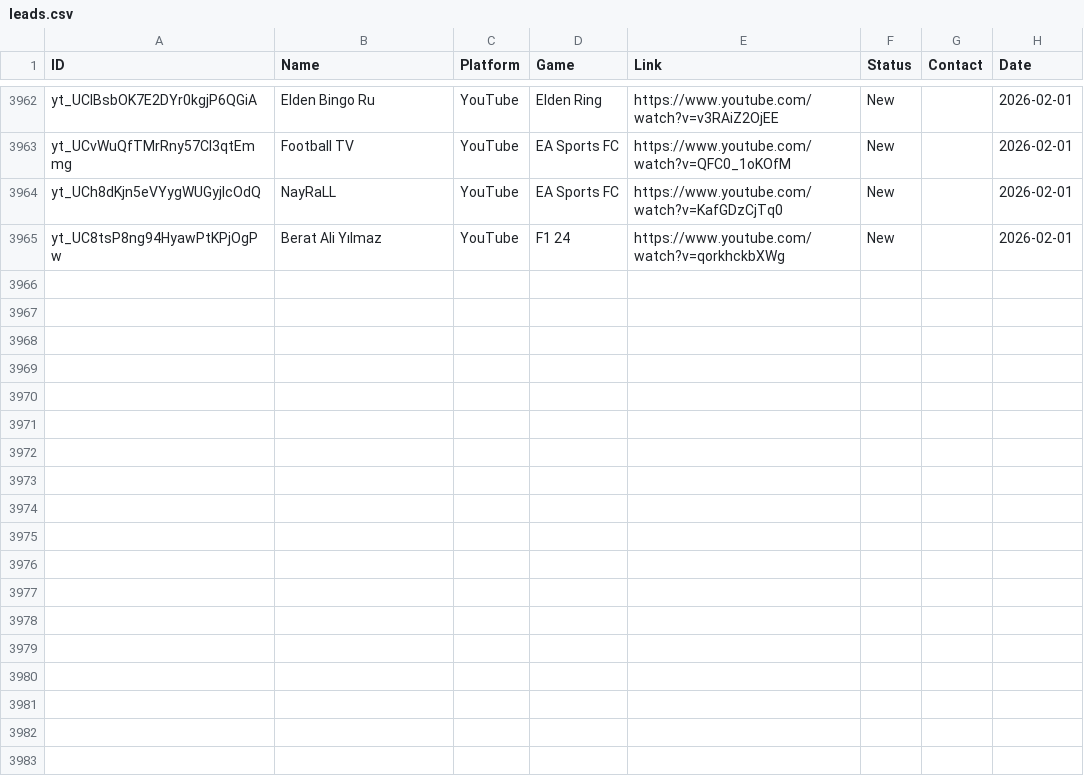
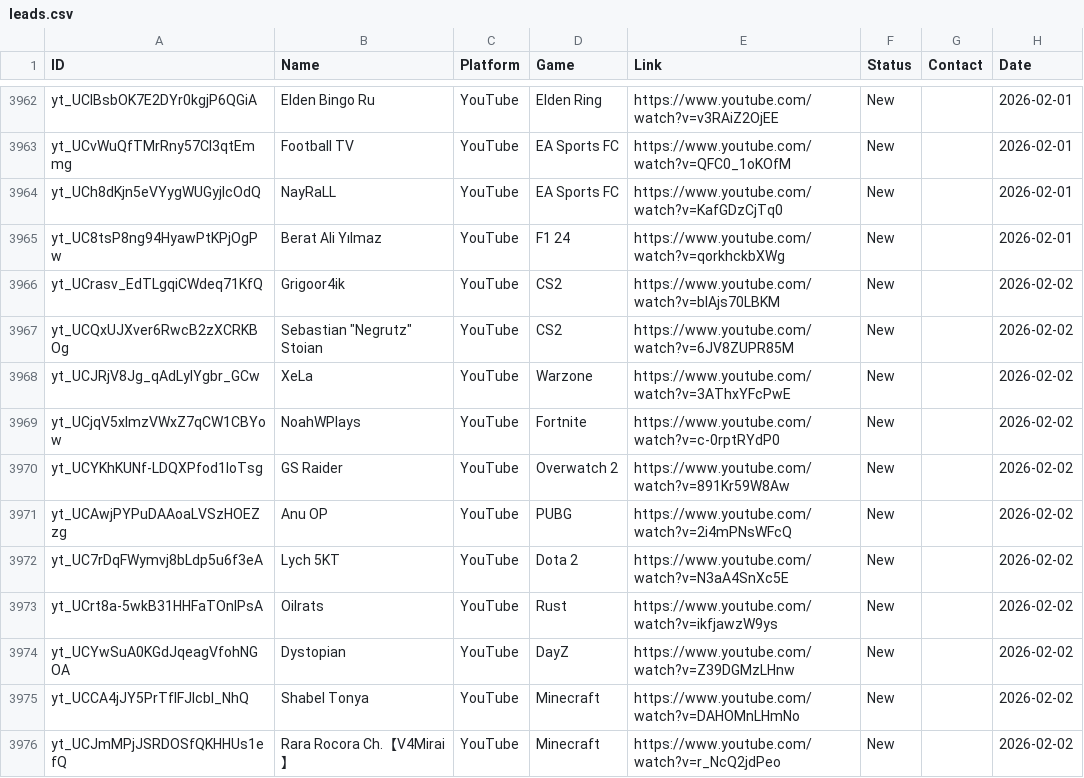
Before and after one commit to Tatarlibrarian/twitch-scraper, a CSV file: leads.csv, drawn as a sheet; only a part is shown, gaps mark what is left out; the diff names each change by its address in the sheet, - before the commit and + after, or states it on an @@ line.

```diff
--- a/leads.csv
+++ b/leads.csv
+row 3966: yt_UCrasv_EdTLgqiCWdeq71KfQ | Grigoor4ik | YouTube | CS2 | https://www.youtube.com/watch?v=bIAjs70LBKM | New |  | 2026-02-02
+row 3967: yt_UCQxUJXver6RwcB2zXCRKBOg | Sebastian "Negrutz" Stoian | YouTube | CS2 | https://www.youtube.com/watch?v=6JV8ZUPR85M | New |  | 2026-02-02
+row 3968: yt_UCJRjV8Jg_qAdLylYgbr_GCw | XeLa | YouTube | Warzone | https://www.youtube.com/watch?v=3AThxYFcPwE | New |  | 2026-02-02
+row 3969: yt_UCjqV5xlmzVWxZ7qCW1CBYow | NoahWPlays | YouTube | Fortnite | https://www.youtube.com/watch?v=c-0rptRYdP0 | New |  | 2026-02-02
+row 3970: yt_UCYKhKUNf-LDQXPfod1loTsg | GS Raider | YouTube | Overwatch 2 | https://www.youtube.com/watch?v=891Kr59W8Aw | New |  | 2026-02-02
+row 3971: yt_UCAwjPYPuDAAoaLVSzHOEZzg | Anu OP | YouTube | PUBG | https://www.youtube.com/watch?v=2i4mPNsWFcQ | New |  | 2026-02-02
+row 3972: yt_UC7rDqFWymvj8bLdp5u6f3eA | Lych 5KT | YouTube | Dota 2 | https://www.youtube.com/watch?v=N3aA4SnXc5E | New |  | 2026-02-02
+row 3973: yt_UCrt8a-5wkB31HHFaTOnIPsA | Oilrats | YouTube | Rust | https://www.youtube.com/watch?v=ikfjawzW9ys | New |  | 2026-02-02
+row 3974: yt_UCYwSuA0KGdJqeagVfohNGOA | Dystopian | YouTube | DayZ | https://www.youtube.com/watch?v=Z39DGMzLHnw | New |  | 2026-02-02
+row 3975: yt_UCCA4jJY5PrTfIFJIcbI_NhQ | Shabel Tonya | YouTube | Minecraft | https://www.youtube.com/watch?v=DAHOMnLHmNo | New |  | 2026-02-02
+row 3976: yt_UCJmMPjJSRDOSfQKHHUs1efQ | Rara Rocora Ch.【V4Mirai】 | YouTube | Minecraft | https://www.youtube.com/watch?v=r_NcQ2jdPeo | New |  | 2026-02-02
```
